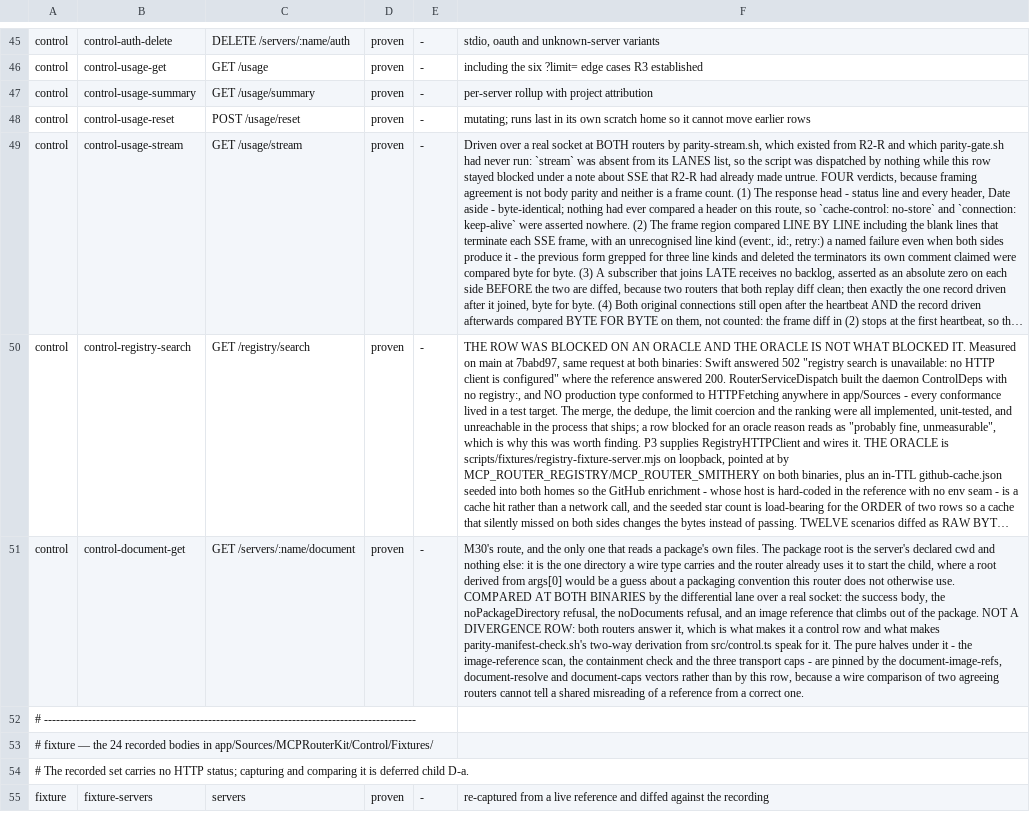
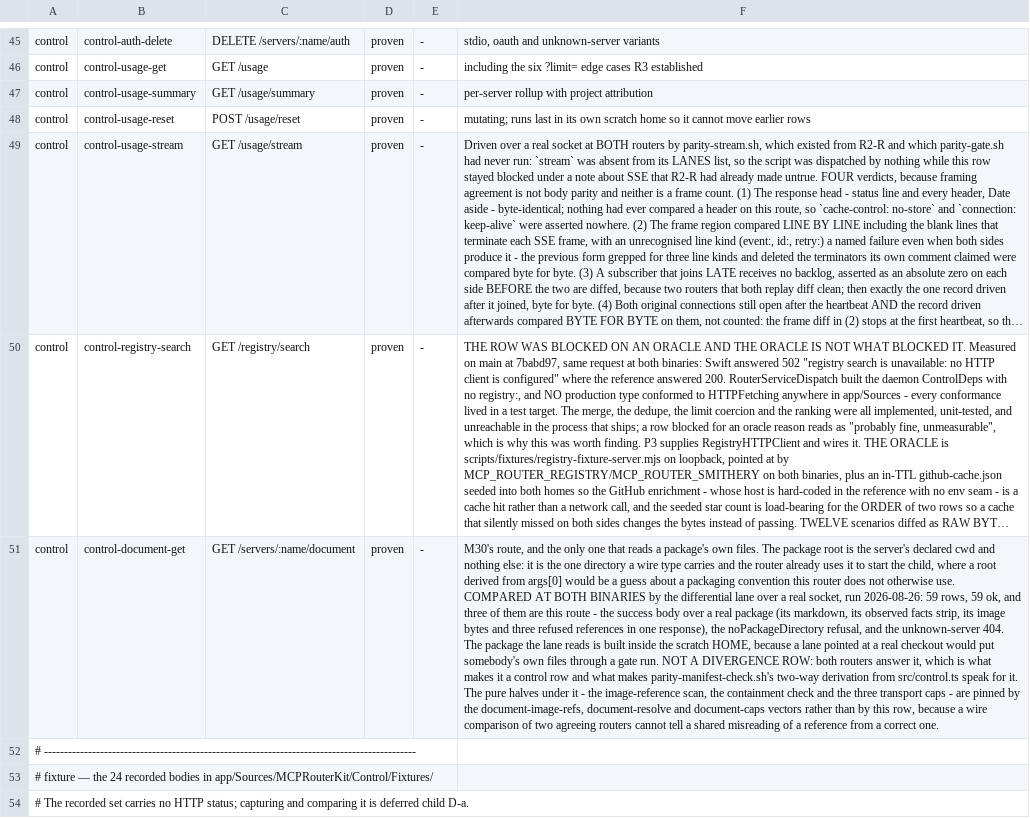
Before and after one commit to fledgeling-co/mcp-router, a TSV file: planning/parity/surface.tsv, drawn as a sheet; only a part is shown, gaps mark what is left out; the shorter side is filled out with more unchanged rows; long unchanged cells end in …; the diff names each change by its address in the sheet, - before the commit and + after, or states it on an @@ line.

```diff
--- a/planning/parity/surface.tsv
+++ b/planning/parity/surface.tsv
-F51: …a real socket: the success body, the noPackageDirectory refusal, the noDocuments refusal, and an image reference that climbs out of the package. NOT A…
+F51: …a real socket, run 2026-08-26: 59 rows, 59 ok, and three of them are this route - the success body over a real package (its markdown, its observed facts strip, its image bytes and three refused references in one response), the noPackageDirectory refusal, and the unknown-server 404. The package the lane reads is built inside the scratch HOME, because a lane pointed at a real checkout would put somebody's own files through a gate run. NOT A…
```
Also changed, not shown: 23 other files.
